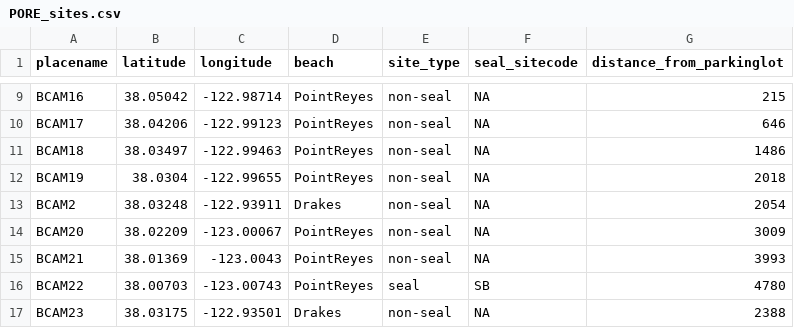
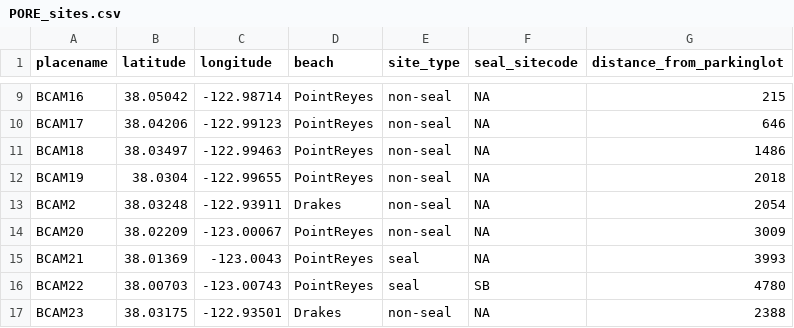
Before and after one commit to fgerraty/PORE_Beach_Cameras, a CSV file: data/raw/PORE_sites.csv, drawn as a sheet; only a part is shown, gaps mark what is left out.

```diff
--- a/data/raw/PORE_sites.csv
+++ b/data/raw/PORE_sites.csv
@@ -14,3 +14,3 @@ BCAM2,38.03248,-122.93911,Drakes,non-seal,NA,2054
 BCAM20,38.02209,-123.00067,PointReyes,non-seal,NA,3009
-BCAM21,38.01369,-123.0043,PointReyes,non-seal,NA,3993
+BCAM21,38.01369,-123.0043,PointReyes,seal,NA,3993
 BCAM22,38.00703,-123.00743,PointReyes,seal,SB,4780
```
Also changed, not shown: 5 other files.
